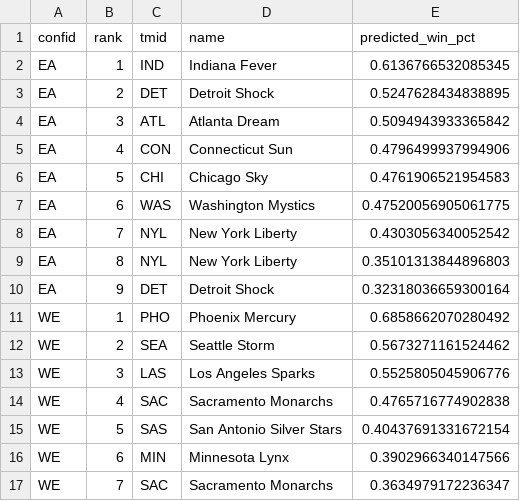
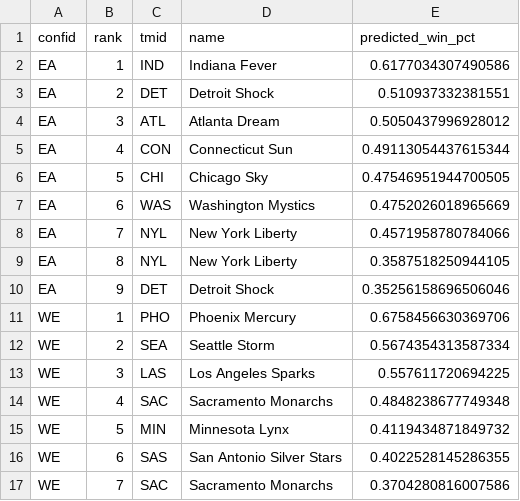
Before and after one commit to tomasoliveirz/MachineLearningMEIC, a CSV file: src/model/results/predicted_rankings.csv, drawn as a sheet.

Commit message:
Enhance model training with RandomizedSearchCV and update evaluation metrics

```diff
--- a/src/model/results/predicted_rankings.csv
+++ b/src/model/results/predicted_rankings.csv
@@ -1,17 +1,17 @@
 confid,rank,tmid,name,predicted_win_pct
-EA,1,IND,Indiana Fever,0.6136766532085345
-EA,2,DET,Detroit Shock,0.5247628434838895
-EA,3,ATL,Atlanta Dream,0.5094943933365842
-EA,4,CON,Connecticut Sun,0.4796499937994906
-EA,5,CHI,Chicago Sky,0.4761906521954583
-EA,6,WAS,Washington Mystics,0.47520056905061775
-EA,7,NYL,New York Liberty,0.4303056340052542
-EA,8,NYL,New York Liberty,0.35101313844896803
-EA,9,DET,Detroit Shock,0.32318036659300164
-WE,1,PHO,Phoenix Mercury,0.6858662070280492
-WE,2,SEA,Seattle Storm,0.5673271161524462
-WE,3,LAS,Los Angeles Sparks,0.5525805045906776
-WE,4,SAC,Sacramento Monarchs,0.4765716774902838
-WE,5,SAS,San Antonio Silver Stars,0.40437691331672154
-WE,6,MIN,Minnesota Lynx,0.3902966340147566
-WE,7,SAC,Sacramento Monarchs,0.3634979172236347
+EA,1,IND,Indiana Fever,0.6177034307490586
+EA,2,DET,Detroit Shock,0.510937332381551
+EA,3,ATL,Atlanta Dream,0.5050437996928012
+EA,4,CON,Connecticut Sun,0.49113054437615344
+EA,5,CHI,Chicago Sky,0.47546951944700505
+EA,6,WAS,Washington Mystics,0.4752026018965669
+EA,7,NYL,New York Liberty,0.4571958780784066
+EA,8,NYL,New York Liberty,0.3587518250944105
+EA,9,DET,Detroit Shock,0.35256158696506046
+WE,1,PHO,Phoenix Mercury,0.6758456630369706
+WE,2,SEA,Seattle Storm,0.5674354313587334
+WE,3,LAS,Los Angeles Sparks,0.557611720694225
+WE,4,SAC,Sacramento Monarchs,0.4848238677749348
+WE,5,MIN,Minnesota Lynx,0.4119434871849732
+WE,6,SAS,San Antonio Silver Stars,0.4022528145286355
+WE,7,SAC,Sacramento Monarchs,0.3704280816007586
```
Also changed, not shown: 3 other files.
